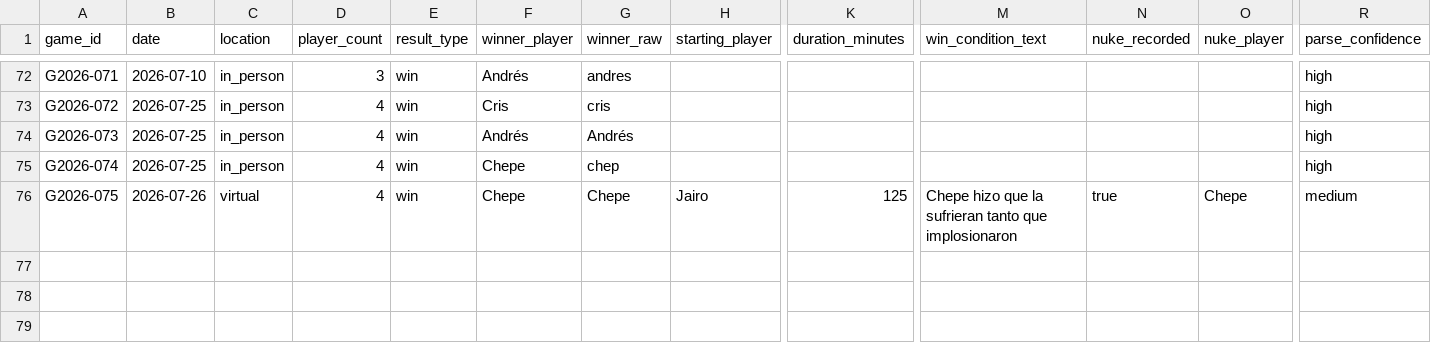
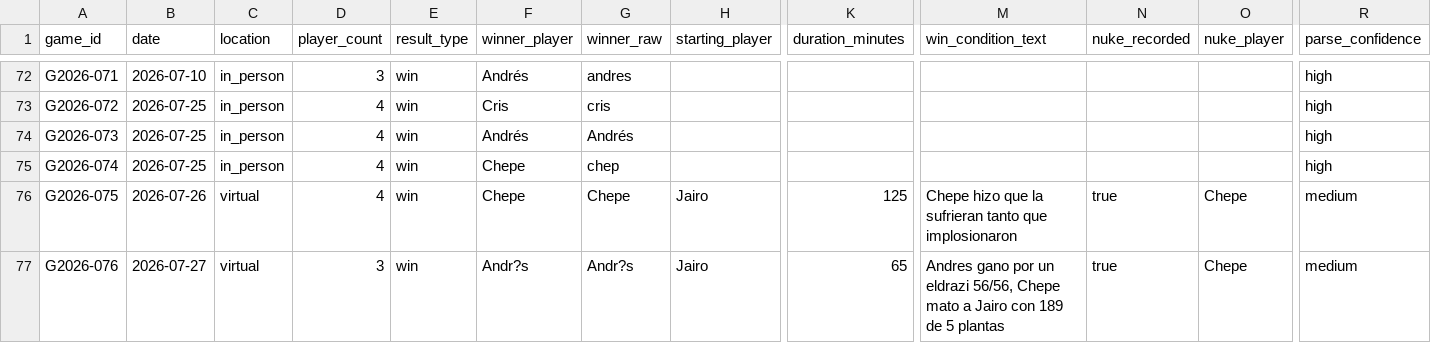
Before and after one commit to Jos242/magicStats, a CSV file: data/games.csv, drawn as a sheet; only a part is shown, gaps mark what is left out; rows hold the shown columns only; the diff names each change by its address in the sheet, - before the commit and + after, or states it on an @@ line.

```diff
--- a/data/games.csv
+++ b/data/games.csv
+row 77: G2026-076 | 2026-07-27 | virtual | 3 | win | Andr?s | Andr?s | Jairo | 65 | Andres gano por un eldrazi 56/56, Chepe mato a Jairo con 189 de 5 plantas | true | Chepe | medium
```
Also changed, not shown: data/deck_catalog.csv, data/events.csv, 4 other files.
